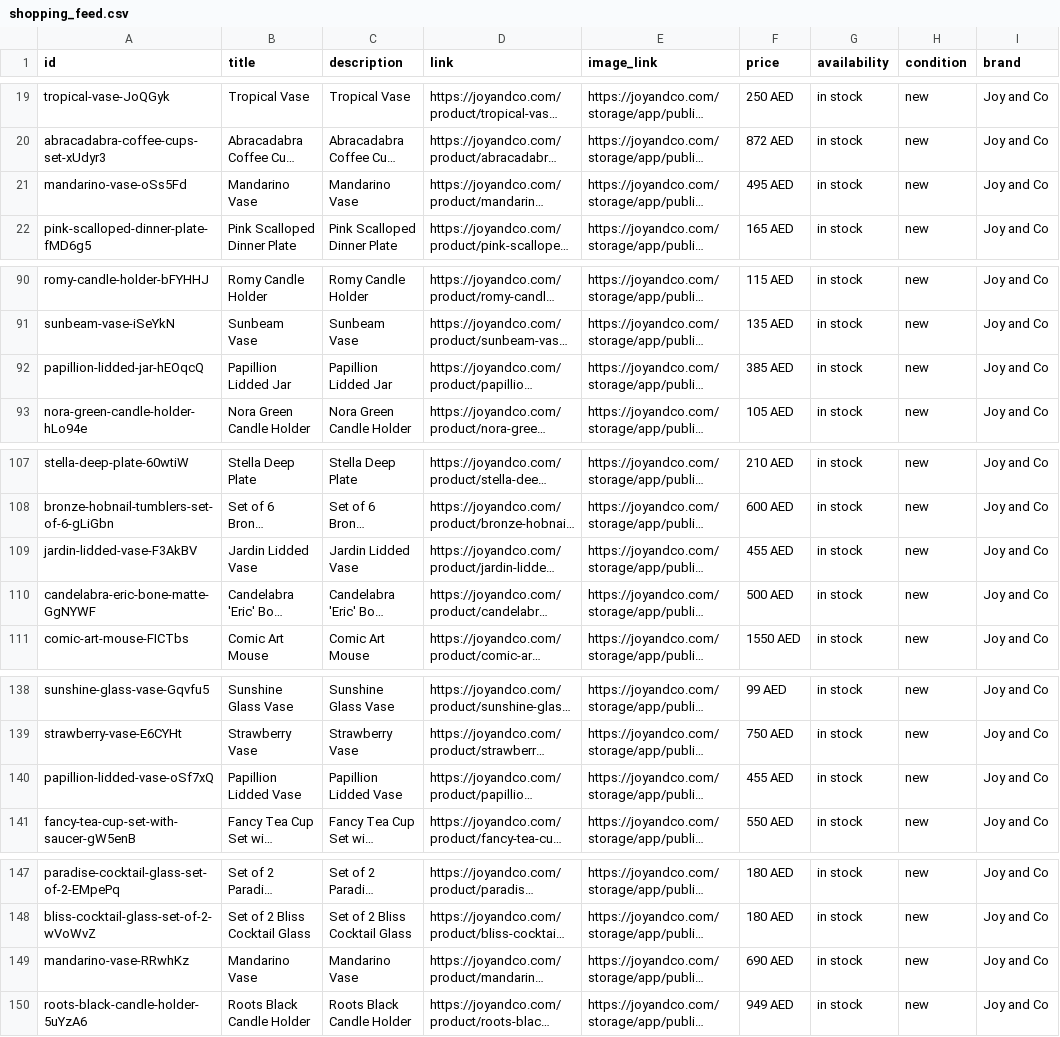
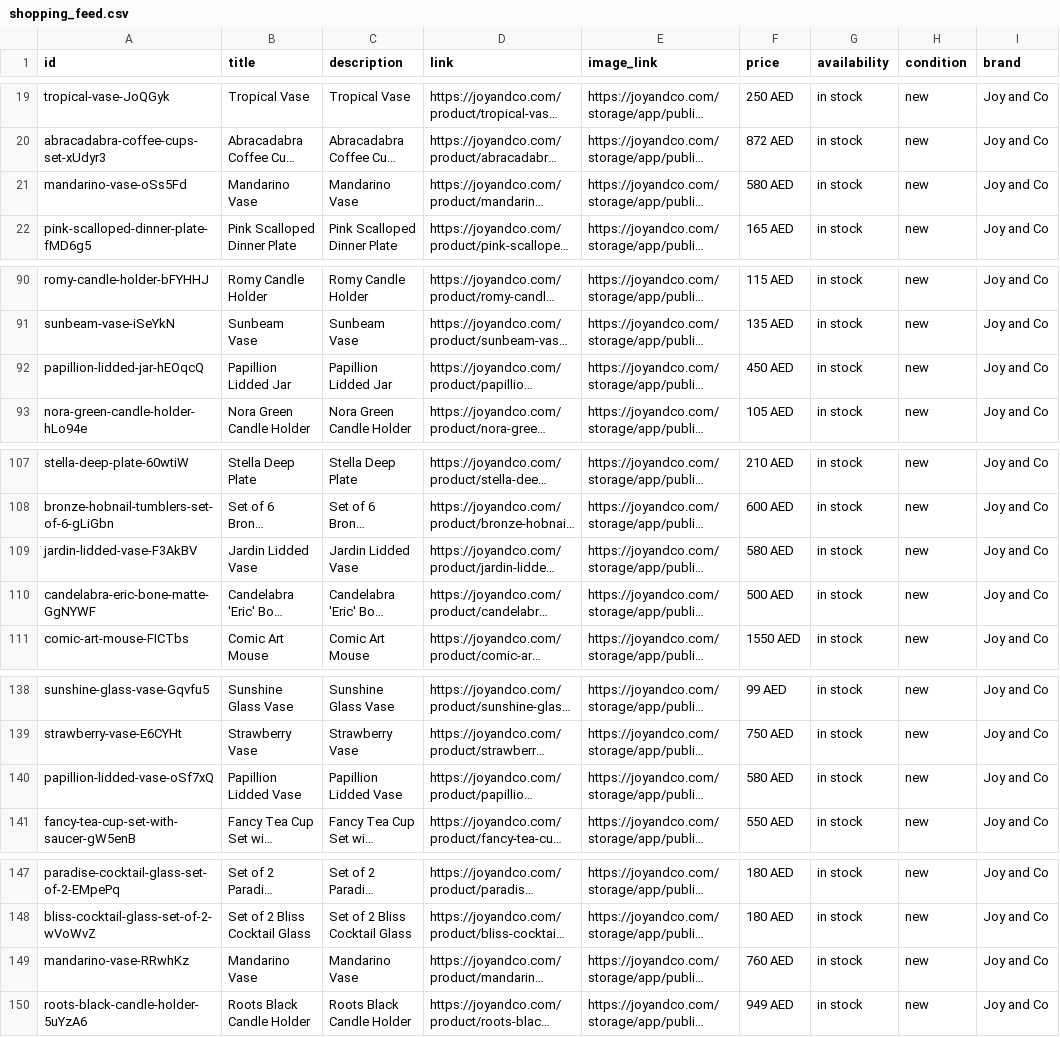
Before and after one commit to boopin/joyandco-product-crawler-v1, a CSV file: feeds/meta/shopping_feed.csv, drawn as a sheet; only a part is shown, gaps mark what is left out; long unchanged cells end in …; the diff covers the shown part only; the diff names each change by its address in the sheet, - before the commit and + after, or states it on an @@ line.

```diff
--- a/feeds/meta/shopping_feed.csv
+++ b/feeds/meta/shopping_feed.csv
-F21 (price): 495 AED
+F21 (price): 580 AED
-F92 (price): 385 AED
+F92 (price): 450 AED
-F109 (price): 455 AED
+F109 (price): 580 AED
-F140 (price): 455 AED
+F140 (price): 580 AED
-F149 (price): 690 AED
+F149 (price): 760 AED
```
Also changed, not shown: 1 edited cell elsewhere in this file, feeds/google/shopping_feed.csv, feeds/google_shopping_feed.csv, 11 other files.
